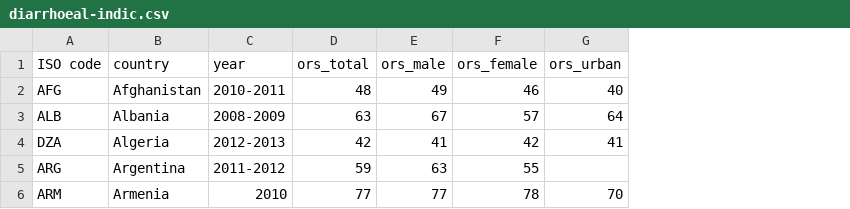
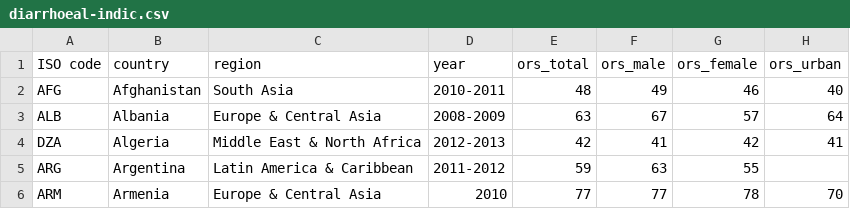
Before and after one commit to lmelgar/africa-infant, a CSV file: data/diarrhoeal-indic.csv, drawn as a sheet; only a part is shown; the diff covers the shown part only; the diff names each change by its address in the sheet, - before the commit and + after, or states it on an @@ line.

```diff
--- a/data/diarrhoeal-indic.csv
+++ b/data/diarrhoeal-indic.csv
+column C (region), rows 2-6: South Asia | Europe & Central Asia | Middle East & North Africa | Latin America & Caribbean | Europe & Central Asia
```
Also changed, not shown: 2 removed rows and 3 edited cells elsewhere in this file, 6 other files.
